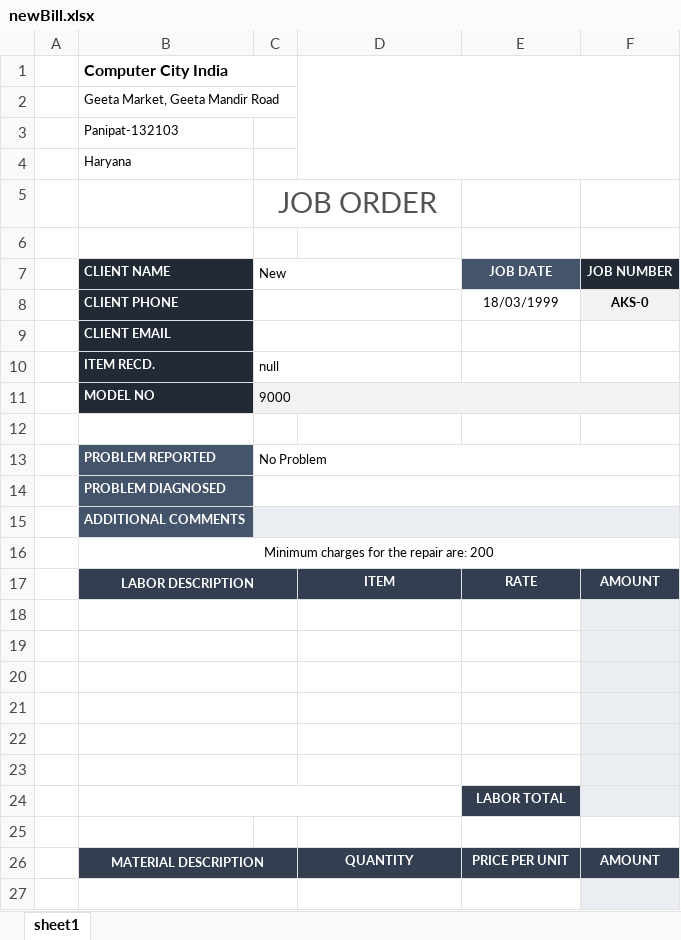
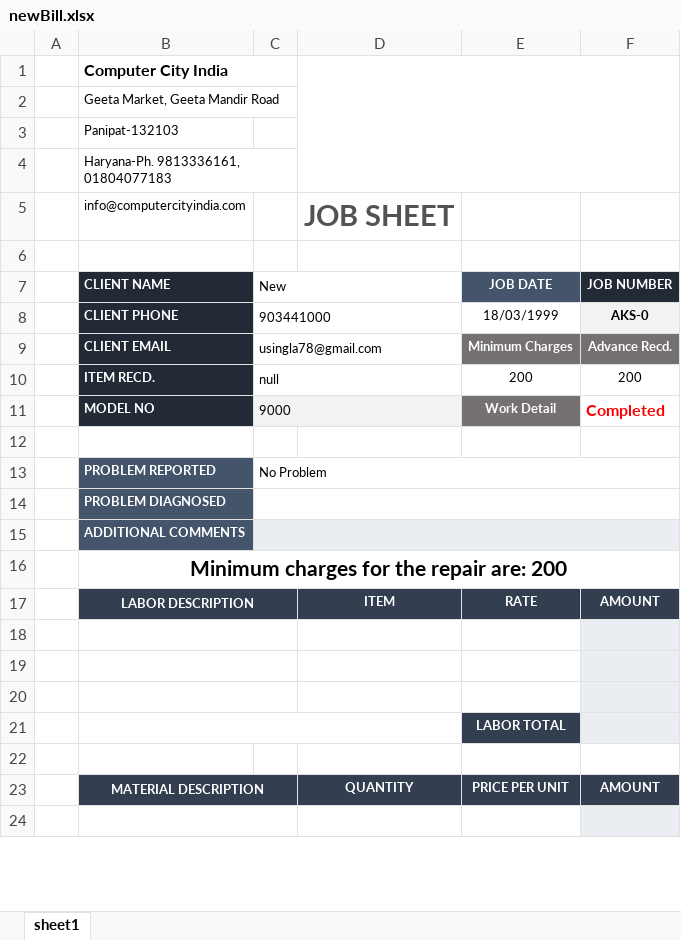
Before and after one commit to singlautsav/JobWorkbookAutomation, an Excel workbook: newBill.xlsx, sheet sheet1, drawn as a sheet; only a part is shown; values as stored, in another font and other column widths than the file's, no borders; charts and pictures not drawn; removed rows and columns are numbered as before the commit, all else as after; the diff covers the shown part only; the diff names each change by its address in the sheet, - before the commit and + after, or states it on an @@ line.

```diff
--- a/newBill.xlsx (sheet sheet1)
+++ b/newBill.xlsx (sheet sheet1)
-B4: Haryana
+B4: Haryana-Ph. 9813336161, 01804077183
-row 5:  |  | JOB ORDER
+row 5:  | info@computercityindia.com |  | JOB SHEET
-C8: (empty)
+C8: 903441000
-row 9:  | CLIENT EMAIL
-row 10:  | ITEM RECD. | null
-row 11:  | MODEL NO | 9000
+row 9:  | CLIENT EMAIL | usingla78@gmail.com |  | Minimum Charges | Advance Recd.
+row 10:  | ITEM RECD. | null |  | 200 | 200
+row 11:  | MODEL NO | 9000 |  | Work Detail | Completed
-B16 bold: off
+B16 bold: on, text size: larger
-row 18: (empty)
-row 19: (empty)
-row 20: (empty)
```
Also changed, not shown: 2 removed rows, 1 edited cell and cell formats elsewhere in this sheet, charts or pictures, template.xlsx, 2 other files.
